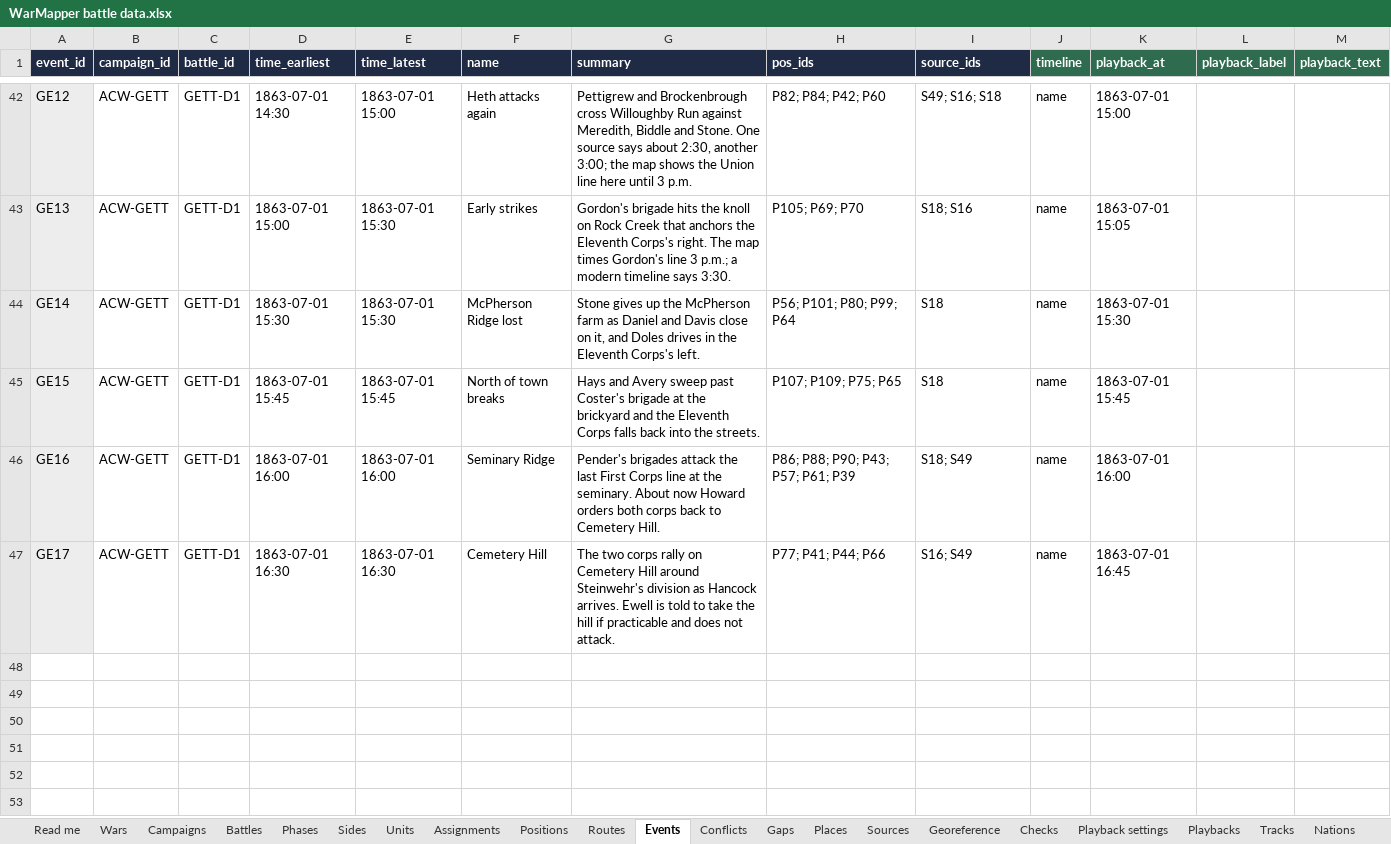
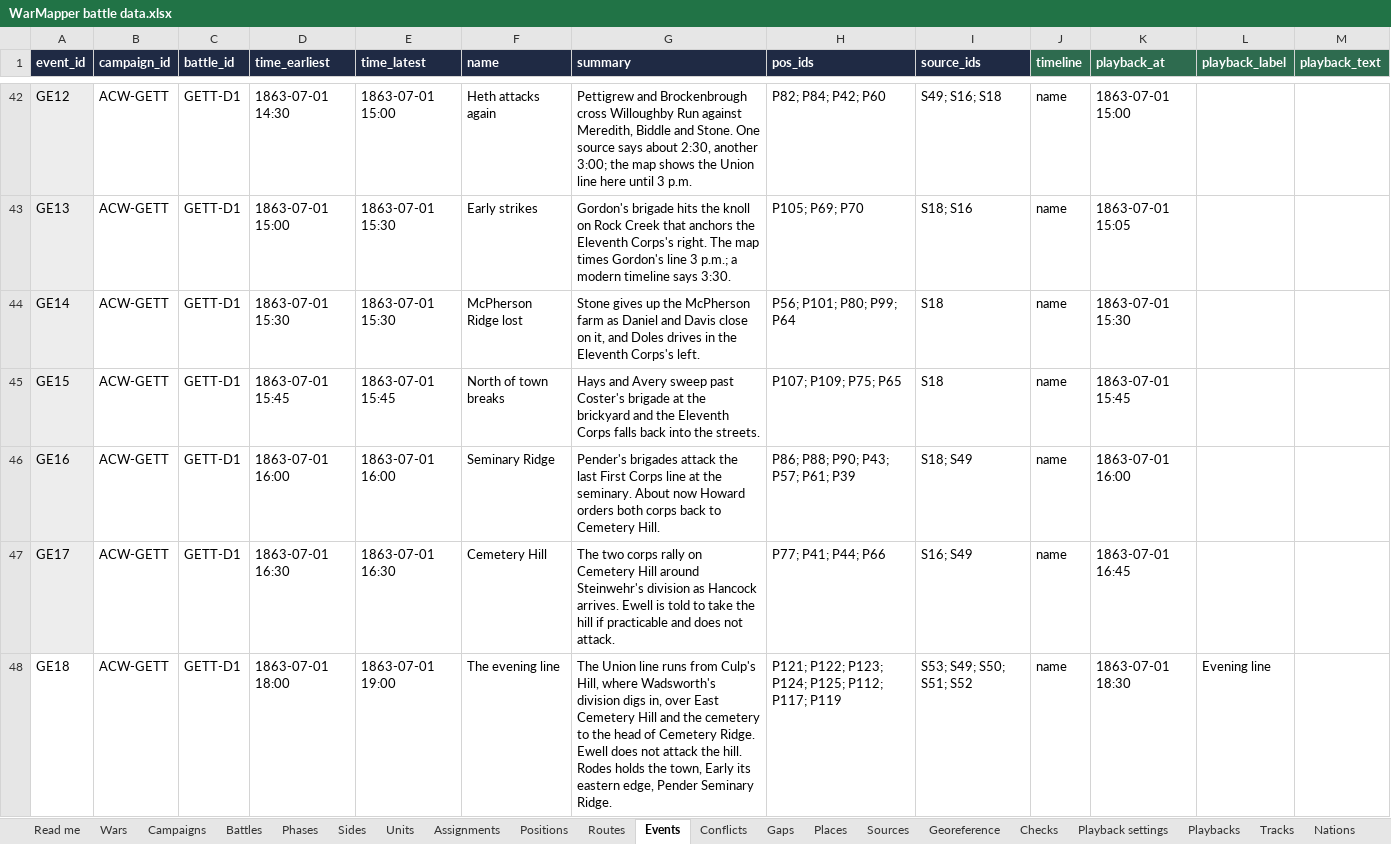
Before and after one commit to mgm9000/WarMapper, an Excel workbook: data/WarMapper battle data.xlsx, sheet Events, drawn as a sheet; only a part is shown, gaps mark what is left out; values as stored, in another font and other column widths than the file's, no borders; the diff names each change by its address in the sheet, - before the commit and + after, or states it on an @@ line.

```diff
--- a/data/WarMapper battle data.xlsx (sheet Events)
+++ b/data/WarMapper battle data.xlsx (sheet Events)
+row 48: GE18 | ACW-GETT | GETT-D1 | 1863-07-01 18:00 | 1863-07-01 19:00 | The evening line | The Union line runs from Culp's Hill, where Wadsworth's division digs in, over East Cemetery Hill and the cemetery to the head of Cemetery Ridge. Ewell does not attack the hill. Rodes holds the town, Early its eastern edge, Pender Seminary Ridge. | P121; P122; P123; P124; P125; P112; P117; P119 | S53; S49; S50; S51; S52 | name | 1863-07-01 18:30 | Evening line
```
Also changed, not shown: sheet Positions, sheet Sources, sheet Tracks, sheet Labels, sheet Playback settings, sheet Playbacks, 15 other files.
